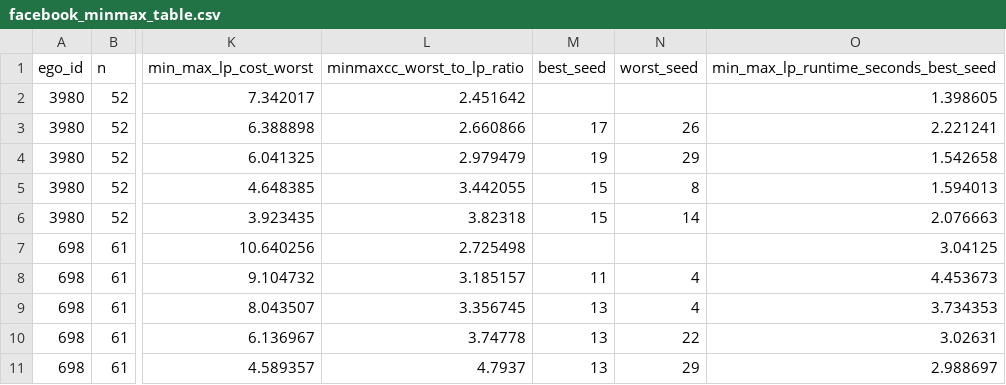
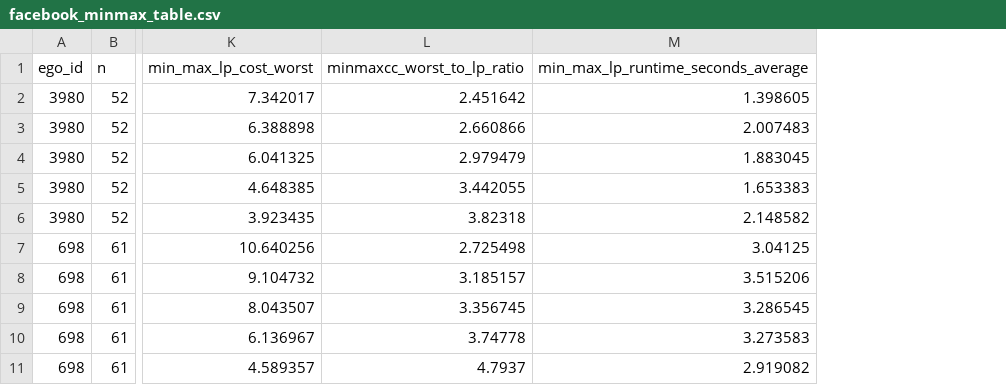
Before and after one commit to aou219/MinMax_Correlation_Clustering_Experiments, a CSV file: results/processed/research_tables/facebook_minmax_table.csv, drawn as a sheet; only a part is shown, gaps mark what is left out; removed rows and columns are numbered as before the commit, all else as after; the diff names each change by its address in the sheet, - before the commit and + after, or states it on an @@ line.

Commit message:
delete some columns

```diff
--- a/results/processed/research_tables/facebook_minmax_table.csv
+++ b/results/processed/research_tables/facebook_minmax_table.csv
-column M (best_seed), rows 3-11: 17 | 19 | 15 | 15 |  | 11 | 13 | 13 | 13
-column N (worst_seed), rows 3-11: 26 | 29 | 8 | 14 |  | 4 | 4 | 22 | 29
-column O, rows 1-11: min_max_lp_runtime_seconds_best_seed | 1.398605 | 2.221241 | 1.542658 | 1.594013 | 2.076663 | 3.04125 | 4.453673 | 3.734353 | 3.02631 | 2.988697
+column M, rows 1-11: min_max_lp_runtime_seconds_average | 1.398605 | 2.007483 | 1.883045 | 1.653383 | 2.148582 | 3.04125 | 3.515206 | 3.286545 | 3.273583 | 2.919082
```
Also changed, not shown: 1 other file.
